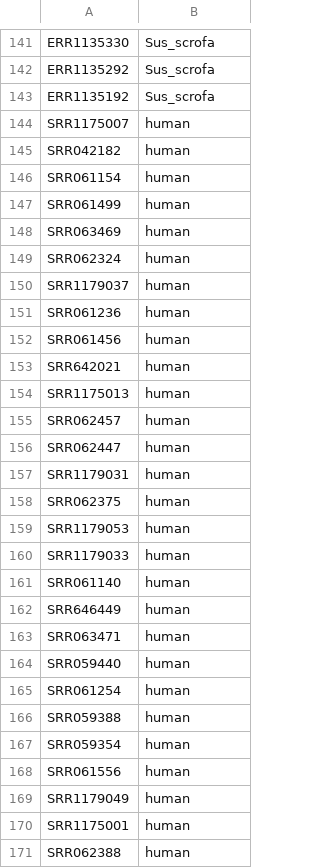
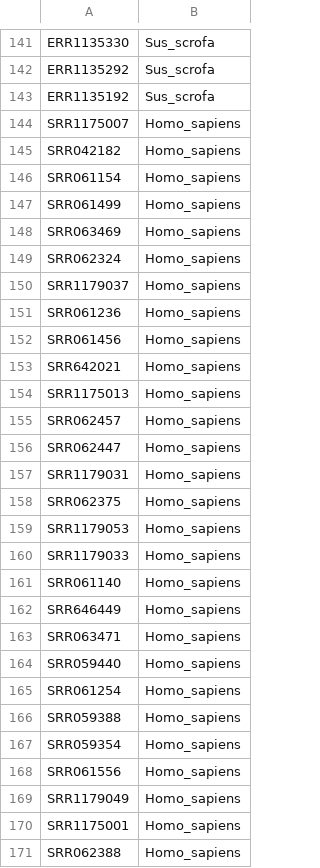
Before and after one commit to maxibor/sourcepredict, a CSV file: data/labels.csv, drawn as a sheet; only a part is shown, gaps mark what is left out; the diff covers the shown part only.

Commit message:
fix label name

```diff
--- a/data/labels.csv
+++ b/data/labels.csv
@@ -143,29 +143,29 @@ ERR1135292,Sus_scrofa
 ERR1135192,Sus_scrofa
-SRR1175007,human
-SRR042182,human
-SRR061154,human
-SRR061499,human
-SRR063469,human
-SRR062324,human
-SRR1179037,human
-SRR061236,human
-SRR061456,human
-SRR642021,human
-SRR1175013,human
-SRR062457,human
-SRR062447,human
-SRR1179031,human
-SRR062375,human
-SRR1179053,human
-SRR1179033,human
-SRR061140,human
-SRR646449,human
-SRR063471,human
-SRR059440,human
-SRR061254,human
-SRR059388,human
-SRR059354,human
-SRR061556,human
-SRR1179049,human
-SRR1175001,human
-SRR062388,human
+SRR1175007,Homo_sapiens
+SRR042182,Homo_sapiens
+SRR061154,Homo_sapiens
+SRR061499,Homo_sapiens
+SRR063469,Homo_sapiens
+SRR062324,Homo_sapiens
+SRR1179037,Homo_sapiens
+SRR061236,Homo_sapiens
+SRR061456,Homo_sapiens
+SRR642021,Homo_sapiens
+SRR1175013,Homo_sapiens
+SRR062457,Homo_sapiens
+SRR062447,Homo_sapiens
+SRR1179031,Homo_sapiens
+SRR062375,Homo_sapiens
+SRR1179053,Homo_sapiens
+SRR1179033,Homo_sapiens
+SRR061140,Homo_sapiens
+SRR646449,Homo_sapiens
+SRR063471,Homo_sapiens
+SRR059440,Homo_sapiens
+SRR061254,Homo_sapiens
+SRR059388,Homo_sapiens
+SRR059354,Homo_sapiens
+SRR061556,Homo_sapiens
+SRR1179049,Homo_sapiens
+SRR1175001,Homo_sapiens
+SRR062388,Homo_sapiens
```
Also changed, not shown: 8 edited cells elsewhere in this file, 1 other file.
